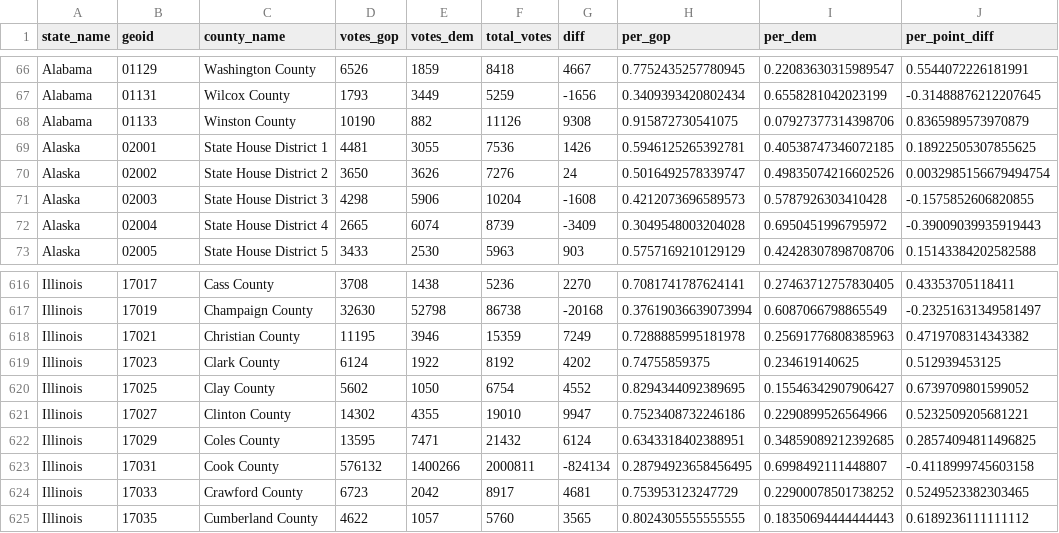
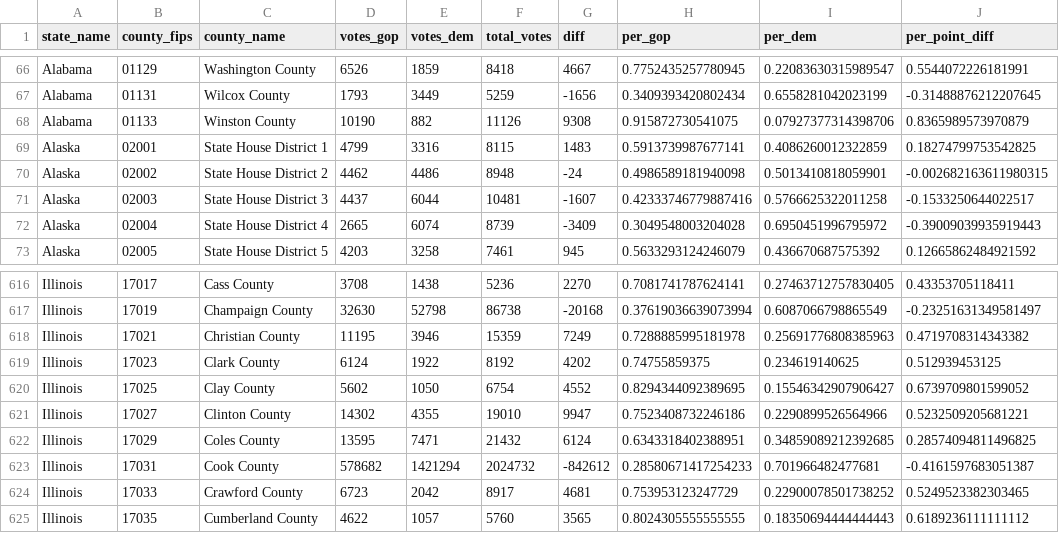
Before and after one commit to tonmcg/US_County_Level_Election_Results_08-20, a CSV file: 2024_US_County_Level_Presidential_Results.csv, drawn as a sheet; only a part is shown, gaps mark what is left out; the diff covers the shown part only.

Commit message:
updated county_fips field; added 2024 data as export

```diff
--- a/2024_US_County_Level_Presidential_Results.csv
+++ b/2024_US_County_Level_Presidential_Results.csv
@@ -1 +1 @@
-state_name,geoid,county_name,votes_gop,votes_dem,total_votes,diff,per_gop,per_dem,per_point_diff
+state_name,county_fips,county_name,votes_gop,votes_dem,total_votes,diff,per_gop,per_dem,per_point_diff
@@ -68,6 +68,6 @@ Alabama,01131,Wilcox County,1793,3449,5259,-1656,0.3409393420802434,0.6558281042
 Alabama,01133,Winston County,10190,882,11126,9308,0.915872730541075,0.07927377314398706,0.8365989573970879
-Alaska,02001,State House District 1,4481,3055,7536,1426,0.5946125265392781,0.40538747346072185,0.18922505307855625
-Alaska,02002,State House District 2,3650,3626,7276,24,0.5016492578339747,0.49835074216602526,0.0032985156679494754
-Alaska,02003,State House District 3,4298,5906,10204,-1608,0.4212073696589573,0.5787926303410428,-0.1575852606820855
+Alaska,02001,State House District 1,4799,3316,8115,1483,0.5913739987677141,0.4086260012322859,0.18274799753542825
+Alaska,02002,State House District 2,4462,4486,8948,-24,0.4986589181940098,0.5013410818059901,-0.002682163611980315
+Alaska,02003,State House District 3,4437,6044,10481,-1607,0.42333746779887416,0.5766625322011258,-0.1533250644022517
 Alaska,02004,State House District 4,2665,6074,8739,-3409,0.3049548003204028,0.6950451996795972,-0.39009039935919443
-Alaska,02005,State House District 5,3433,2530,5963,903,0.5757169210129129,0.42428307898708706,0.15143384202582588
+Alaska,02005,State House District 5,4203,3258,7461,945,0.5633293124246079,0.436670687575392,0.12665862484921592
@@ -622,3 +622,3 @@ Illinois,17027,Clinton County,14302,4355,19010,9947,0.7523408732246186,0.2290899
 Illinois,17029,Coles County,13595,7471,21432,6124,0.6343318402388951,0.34859089212392685,0.28574094811496825
-Illinois,17031,Cook County,576132,1400266,2000811,-824134,0.28794923658456495,0.6998492111448807,-0.4118999745603158
+Illinois,17031,Cook County,578682,1421294,2024732,-842612,0.28580671417254233,0.701966482477681,-0.4161597683051387
 Illinois,17033,Crawford County,6723,2042,8917,4681,0.753953123247729,0.22900078501738252,0.5249523382303465
```
Also changed, not shown: 133 edited cells elsewhere in this file, 1 other file.
